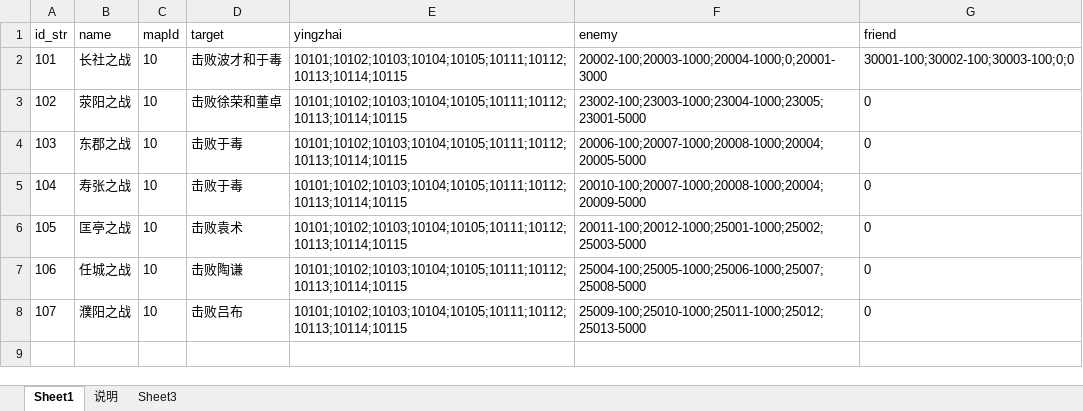
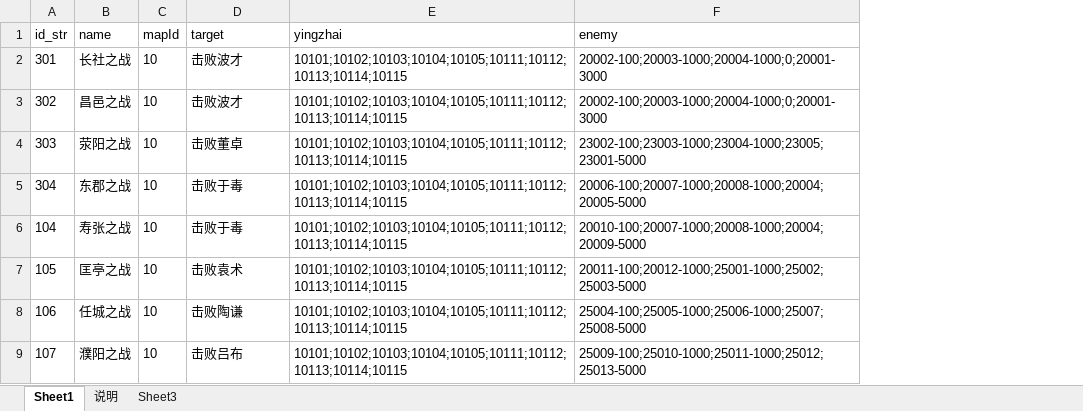
Before and after one commit to shilong1028/shilong1028.sanguo.io, an Excel workbook: tbl打包工具/excel/battleMapConfig.xlsx, sheet Sheet1, drawn as a sheet; values as stored, in another font and other column widths than the file's, no borders; removed rows and columns are numbered as before the commit, all else as after; the diff names each change by its address in the sheet, - before the commit and + after, or states it on an @@ line.

```diff
--- a/tbl打包工具/excel/battleMapConfig.xlsx (sheet Sheet1)
+++ b/tbl打包工具/excel/battleMapConfig.xlsx (sheet Sheet1)
-column G (friend), rows 2-8: 30001-100;30002-100;30003-100;0;0 | 0 | 0 | 0 | 0 | 0 | 0
-A2 (id_str): 101
+A2 (id_str): 301
-D2 (target): 击败波才和于毒
+D2 (target): 击败波才
+row 3: 302 | 昌邑之战 | 10 | 击败波才 | 10101;10102;10103;10104;10105;10111;10112;10113;10114;10115 | 20002-100;20003-1000;20004-1000;0;20001-3000
-A4 (id_str): 102
+A4 (id_str): 303
-D4 (target): 击败徐荣和董卓
+D4 (target): 击败董卓
-A5 (id_str): 103
+A5 (id_str): 304
```
Also changed, not shown: sheet 说明, tbl打包工具/excel/storyConfig3.xlsx, 11 other files.
